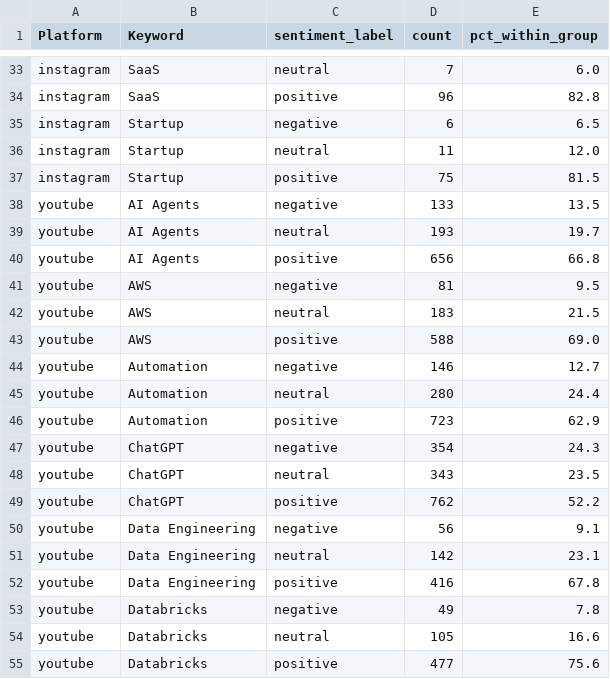
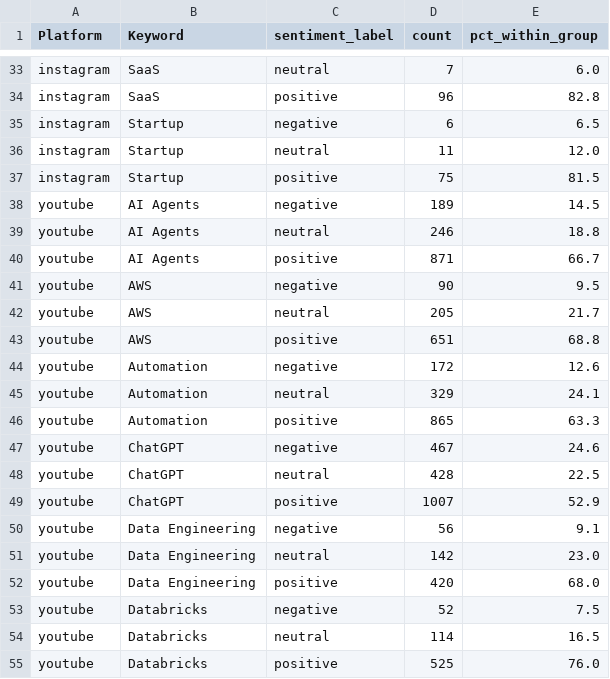
Before and after one commit to Shifali-Chandra/socialpulse-market-intelligence, a CSV file: data/reports/features/sentiment_by_keyword.csv, drawn as a sheet; only a part is shown, gaps mark what is left out; the diff covers the shown part only.

```diff
--- a/data/reports/features/sentiment_by_keyword.csv
+++ b/data/reports/features/sentiment_by_keyword.csv
@@ -37,19 +37,19 @@ instagram,Startup,neutral,11,12.0
 instagram,Startup,positive,75,81.5
-youtube,AI Agents,negative,133,13.5
-youtube,AI Agents,neutral,193,19.7
-youtube,AI Agents,positive,656,66.8
-youtube,AWS,negative,81,9.5
-youtube,AWS,neutral,183,21.5
-youtube,AWS,positive,588,69.0
-youtube,Automation,negative,146,12.7
-youtube,Automation,neutral,280,24.4
-youtube,Automation,positive,723,62.9
-youtube,ChatGPT,negative,354,24.3
-youtube,ChatGPT,neutral,343,23.5
-youtube,ChatGPT,positive,762,52.2
+youtube,AI Agents,negative,189,14.5
+youtube,AI Agents,neutral,246,18.8
+youtube,AI Agents,positive,871,66.7
+youtube,AWS,negative,90,9.5
+youtube,AWS,neutral,205,21.7
+youtube,AWS,positive,651,68.8
+youtube,Automation,negative,172,12.6
+youtube,Automation,neutral,329,24.1
+youtube,Automation,positive,865,63.3
+youtube,ChatGPT,negative,467,24.6
+youtube,ChatGPT,neutral,428,22.5
+youtube,ChatGPT,positive,1007,52.9
 youtube,Data Engineering,negative,56,9.1
-youtube,Data Engineering,neutral,142,23.1
-youtube,Data Engineering,positive,416,67.8
-youtube,Databricks,negative,49,7.8
-youtube,Databricks,neutral,105,16.6
-youtube,Databricks,positive,477,75.6
+youtube,Data Engineering,neutral,142,23.0
+youtube,Data Engineering,positive,420,68.0
+youtube,Databricks,negative,52,7.5
+youtube,Databricks,neutral,114,16.5
+youtube,Databricks,positive,525,76.0
```
Also changed, not shown: 27 edited cells elsewhere in this file, data/reports/features/topic_by_keyword.csv, data/reports/model_eval/topic_k_selection.csv, 11 other files.
